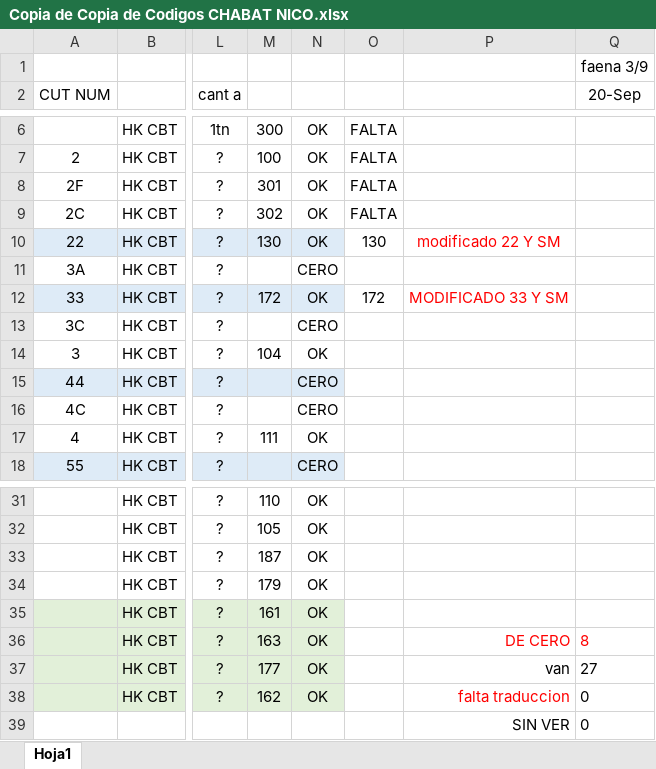
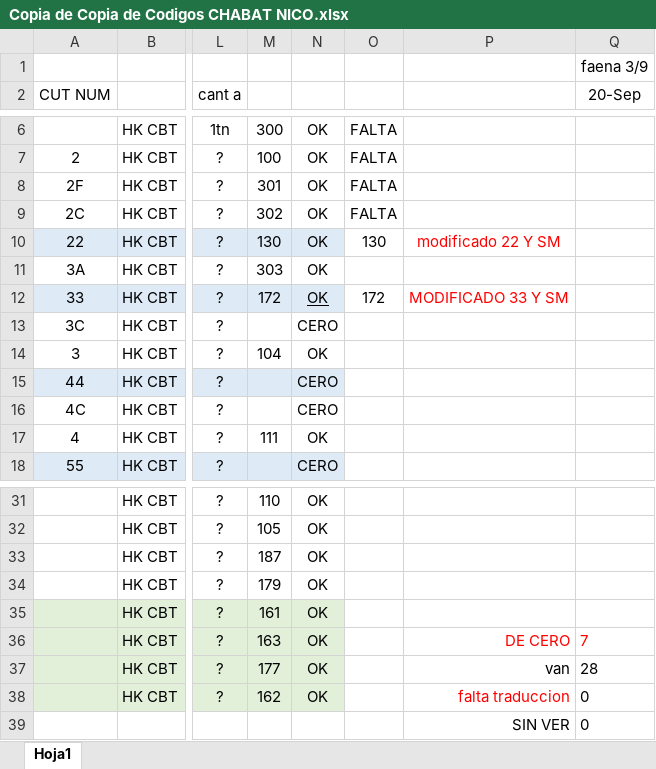
Before and after one commit to nicos92/jabat, an Excel workbook: Copia de Copia de Codigos CHABAT NICO.xlsx, sheet Hoja1, drawn as a sheet; only a part is shown, gaps mark what is left out; values as stored, in another font and other column widths than the file's, no borders; the diff names each change by its address in the sheet, - before the commit and + after, or states it on an @@ line.

```diff
--- a/Copia de Copia de Codigos CHABAT NICO.xlsx (sheet Hoja1)
+++ b/Copia de Copia de Codigos CHABAT NICO.xlsx (sheet Hoja1)
-M11: (empty)
+M11: 303
-N11: CERO
+N11: OK
-N12 underline: off
+N12 underline: on
-Q36 (20-Sep): 8
+Q36 (20-Sep): 7
-Q37 (20-Sep): 27
+Q37 (20-Sep): 28
```
Also changed, not shown: 3 other files.
